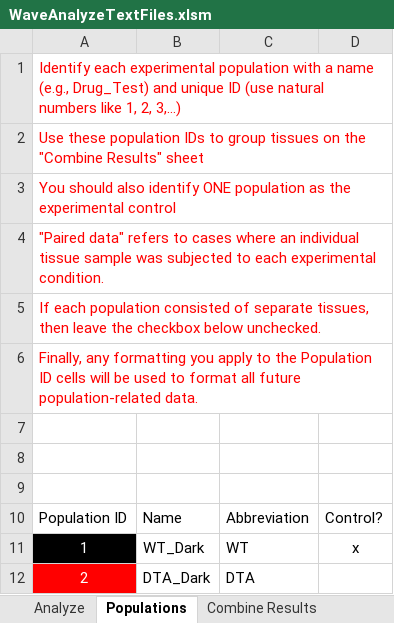
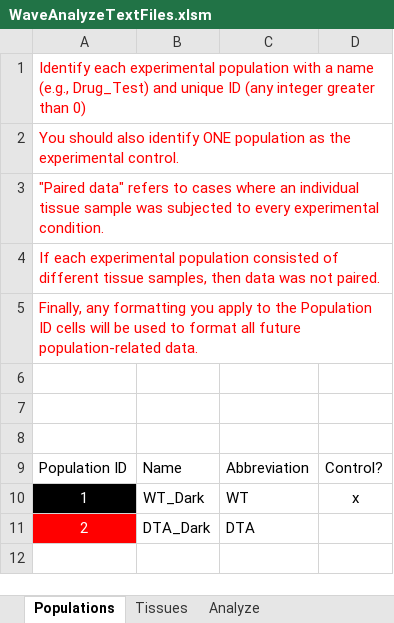
Before and after one commit to Rabadash8820/WaveAnalysisScripts, an Excel workbook: Excel_Macros/WaveAnalyzeTextFiles.xlsm, sheet Populations, drawn as a sheet; values as stored, in another font and other column widths than the file's, no borders; charts and pictures and table styles not drawn; the diff names each change by its address in the sheet, - before the commit and + after, or states it on an @@ line.

Commit message:
Reorganized config settings in WaveAnalyzeTextFiles.xlsm, and began fixing the InvalidUnits module to work with the generated Combination workbooks

```diff
--- a/Excel_Macros/WaveAnalyzeTextFiles.xlsm (sheet Populations)
+++ b/Excel_Macros/WaveAnalyzeTextFiles.xlsm (sheet Populations)
+sheet tab: Tissues
@@ sheet tab order changed: Populations | Tissues | Analyze @@
-A1: …unique ID (use natural numbers like 1, 2, 3,…)
+A1: …unique ID (any integer greater than 0)
-A2: Use these population IDs to group tissues on the "Combine Results" sheet
+A2: You should also identify ONE population as the experimental control.
-A3: You should also identify ONE population as the experimental control
+A3: "Paired data" refers to cases where an individual tissue sample was subjected to every experimental condition.
-A4: "Paired data" refers to cases where an individual tissue sample was subjected to each experimental condition.
+A4: If each experimental population consisted of different tissue samples, then data was not paired.
-row 5: If each population consisted of separate tissues, then leave the checkbox below unchecked.
```
Also changed, not shown: sheet Analyze, sheet Combine Results, other sheet tabs, charts or pictures, 8 other files.
